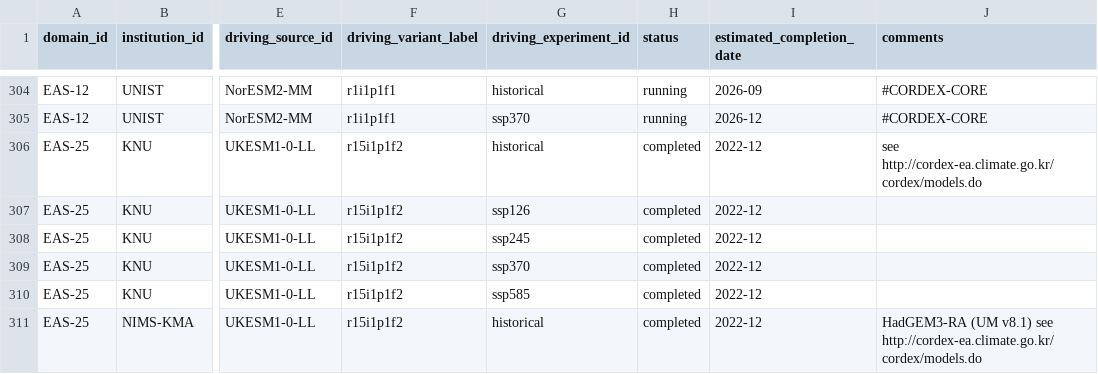
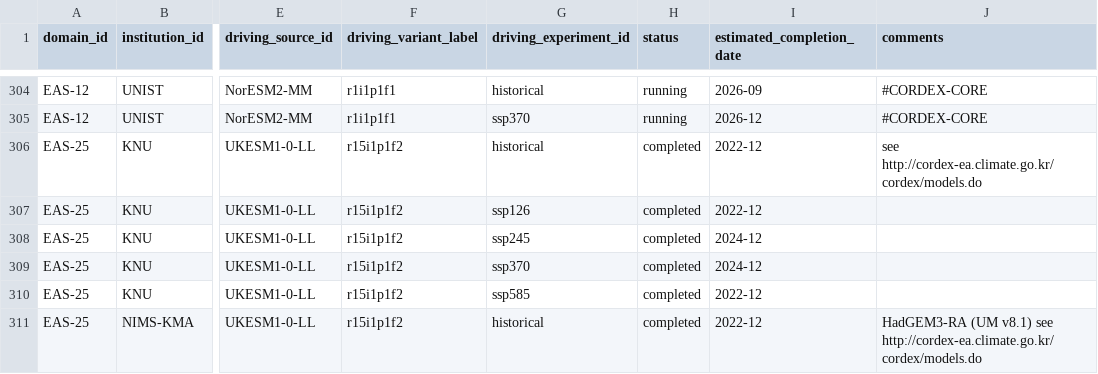
Before and after one commit to WCRP-CORDEX/simulation-status, a CSV file: CMIP6_downscaling_plans.csv, drawn as a sheet; only a part is shown, gaps mark what is left out; the diff names each change by its address in the sheet, - before the commit and + after, or states it on an @@ line.

Commit message:
update EAS-25 KNU ECD
see #181

```diff
--- a/CMIP6_downscaling_plans.csv
+++ b/CMIP6_downscaling_plans.csv
-I308:I309 (estimated_completion_date): 2022-12
+I308:I309 (estimated_completion_date): 2024-12
```
